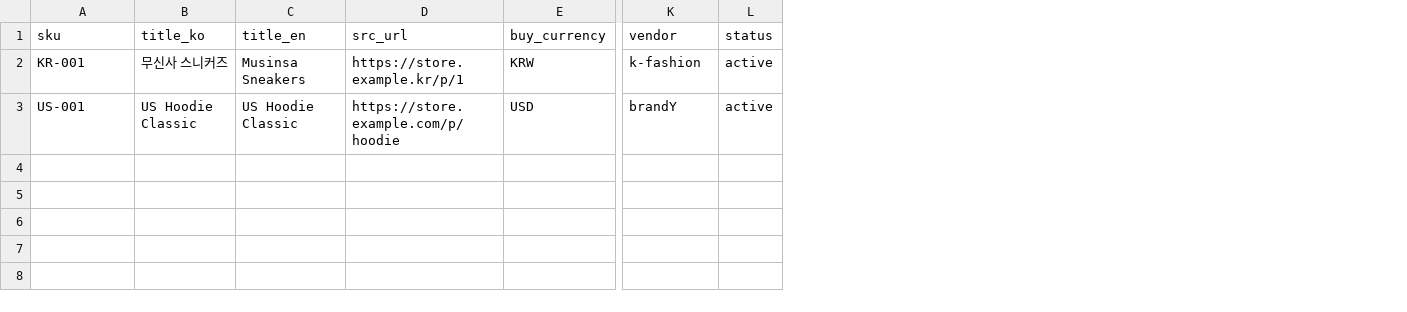
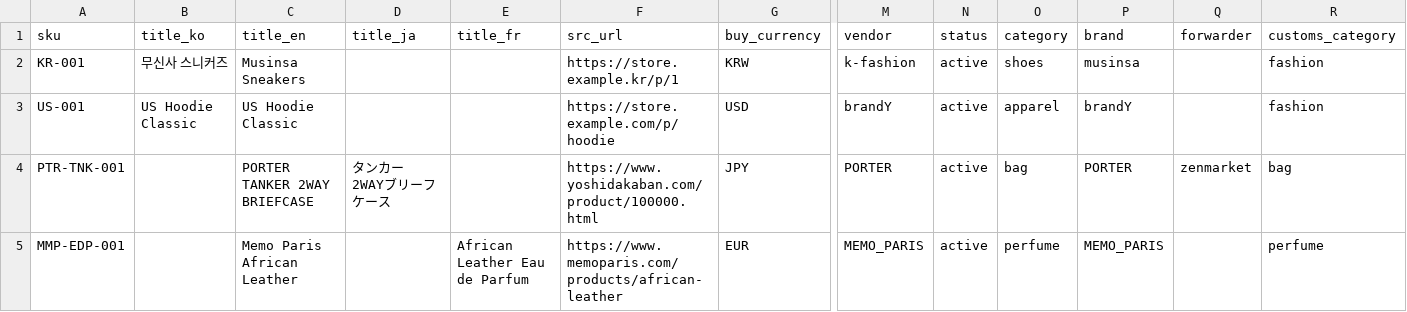
Before and after one commit to Kohgane/proxy-commerce, a CSV file: data/catalog.sample.csv, drawn as a sheet; only a part is shown, gaps mark what is left out; rows hold the shown columns only; the diff names each change by its address in the sheet, - before the commit and + after, or states it on an @@ line.

```diff
--- a/data/catalog.sample.csv
+++ b/data/catalog.sample.csv
+column D (title_ja), empty
+column E (title_fr), empty
+column O (category), rows 2-3: shoes | apparel
+column P (brand), rows 2-3: musinsa | brandY
+column Q (forwarder), empty
+column R (customs_category), rows 2-3: fashion | fashion
+row 4: PTR-TNK-001 |  | PORTER TANKER 2WAY BRIEFCASE | タンカー 2WAYブリーフケース |  | https://www.yoshidakaban.com/product/100000.html | JPY | PORTER | active | bag | PORTER | zenmarket | bag
+row 5: MMP-EDP-001 |  | Memo Paris African Leather |  | African Leather Eau de Parfum | https://www.memoparis.com/products/african-leather | EUR | MEMO_PARIS | active | perfume | MEMO_PARIS |  | perfume
```
Also changed, not shown: 5 other files.
